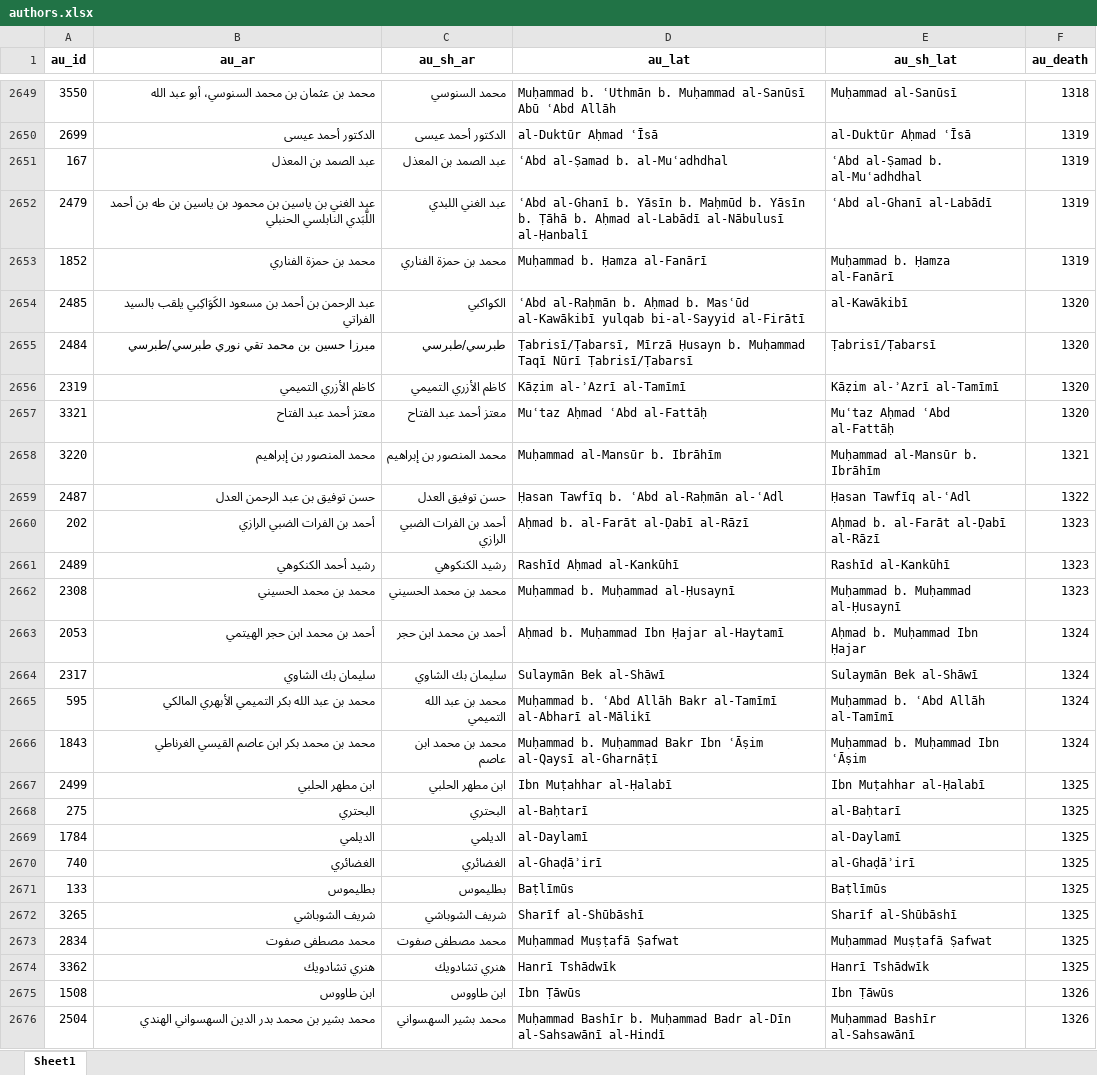
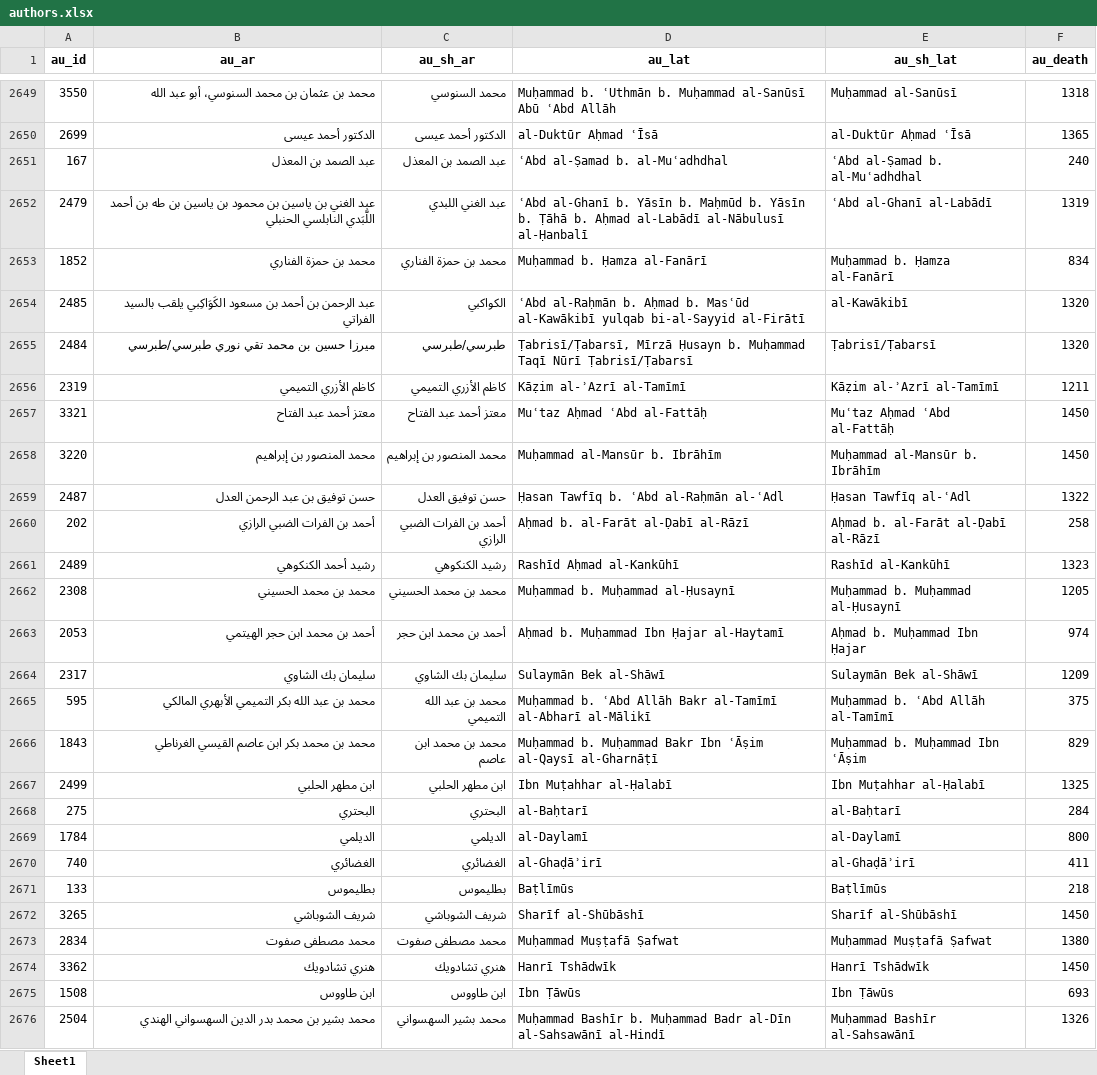
Before and after one commit to ammusto/tabadil, an Excel workbook: public/authors.xlsx, sheet Sheet1, drawn as a sheet; only a part is shown, gaps mark what is left out; values as stored, in another font and other column widths than the file's, no borders; the diff covers the shown part only; the diff names each change by its address in the sheet, - before the commit and + after, or states it on an @@ line.

```diff
--- a/public/authors.xlsx (sheet Sheet1)
+++ b/public/authors.xlsx (sheet Sheet1)
-F2650 (au_death): 1319
+F2650 (au_death): 1365
-F2651 (au_death): 1319
+F2651 (au_death): 240
-F2653 (au_death): 1319
+F2653 (au_death): 834
-F2656 (au_death): 1320
+F2656 (au_death): 1211
-F2657 (au_death): 1320
+F2657 (au_death): 1450
-F2658 (au_death): 1321
+F2658 (au_death): 1450
-F2660 (au_death): 1323
+F2660 (au_death): 258
-F2662 (au_death): 1323
+F2662 (au_death): 1205
-F2663 (au_death): 1324
+F2663 (au_death): 974
-F2664 (au_death): 1324
+F2664 (au_death): 1209
-F2665 (au_death): 1324
+F2665 (au_death): 375
-F2666 (au_death): 1324
+F2666 (au_death): 829
-F2668 (au_death): 1325
+F2668 (au_death): 284
-F2669 (au_death): 1325
+F2669 (au_death): 800
-F2670 (au_death): 1325
+F2670 (au_death): 411
-F2671 (au_death): 1325
+F2671 (au_death): 218
-F2672 (au_death): 1325
+F2672 (au_death): 1450
-F2673 (au_death): 1325
+F2673 (au_death): 1380
-F2674 (au_death): 1325
+F2674 (au_death): 1450
-F2675 (au_death): 1326
+F2675 (au_death): 693
```
Also changed, not shown: 1608 edited cells elsewhere in this sheet, 35 other files.
